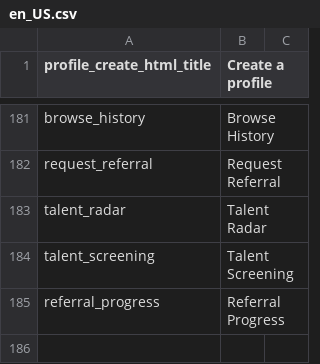
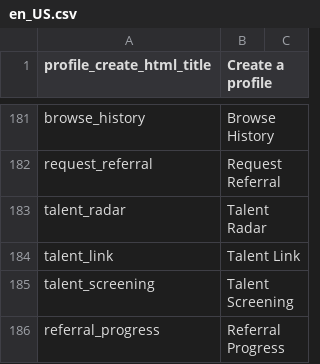
Before and after one commit to kingsallen/wechat, a CSV file: locale/en_US.csv, drawn as a sheet; only a part is shown, gaps mark what is left out.

```diff
--- a/locale/en_US.csv
+++ b/locale/en_US.csv
@@ -183,2 +183,3 @@
 "talent_radar","Talent Radar"
+"talent_link","Talent Link"
 "talent_screening","Talent Screening"
```
Also changed, not shown: locale/zh_CN.csv.
